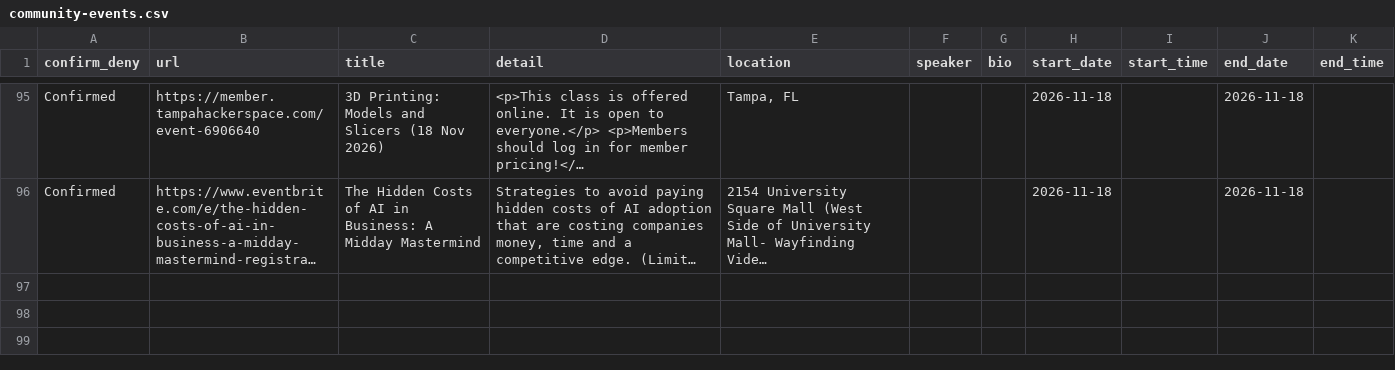
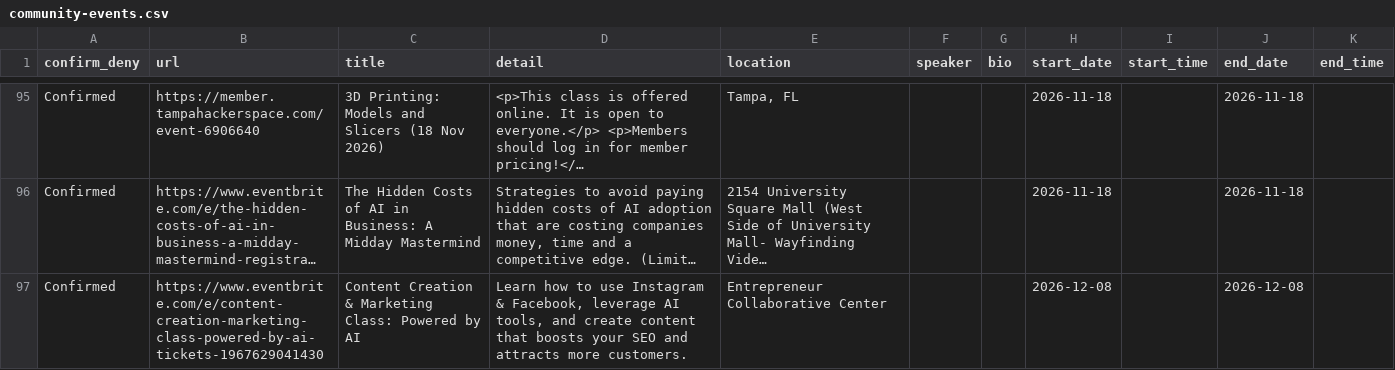
Before and after one commit to aicybercomputing-byte/public-htmls, a CSV file: csv/community-events.csv, drawn as a sheet; only a part is shown, gaps mark what is left out; long unchanged cells end in …; the diff names each change by its address in the sheet, - before the commit and + after, or states it on an @@ line.

Commit message:
auto: publish reviewed AI+X community events

```diff
--- a/csv/community-events.csv
+++ b/csv/community-events.csv
+row 97: Confirmed | https://www.eventbrite.com/e/content-creation-marketing-class-powered-by-ai-tickets-1967629041430 | Content Creation & Marketing Class: Powered by AI | Learn how to use Instagram & Facebook, leverage AI tools, and create content that boosts your SEO and attracts more customers. | Entrepreneur Collaborative Center |  |  | 2026-12-08 |  | 2026-12-08
```
Also changed, not shown: 2 other files.
